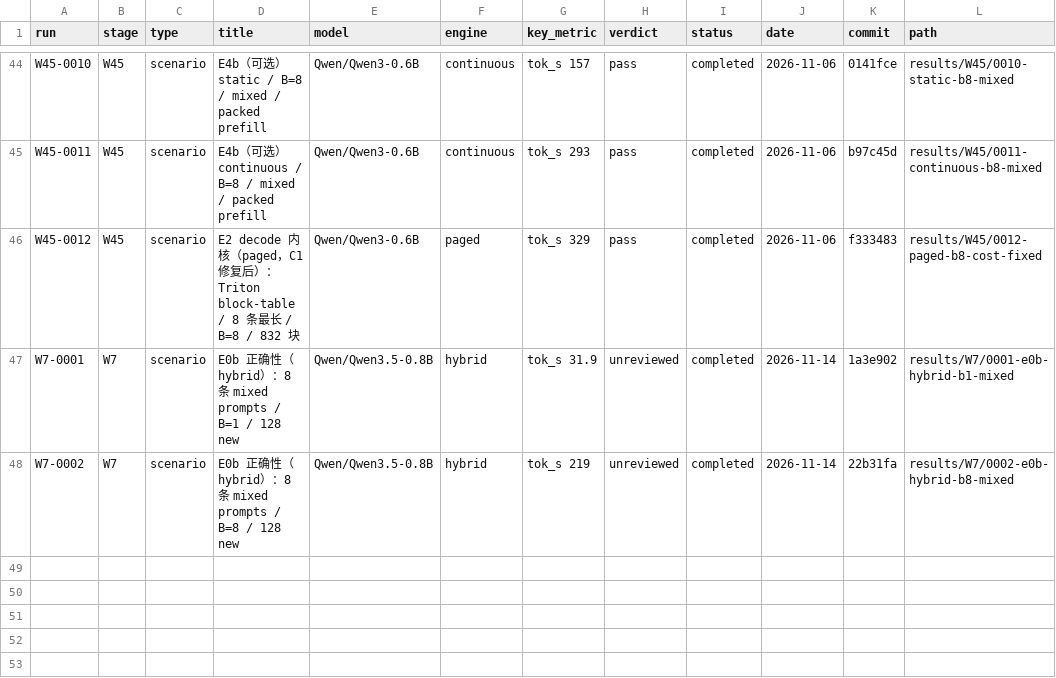
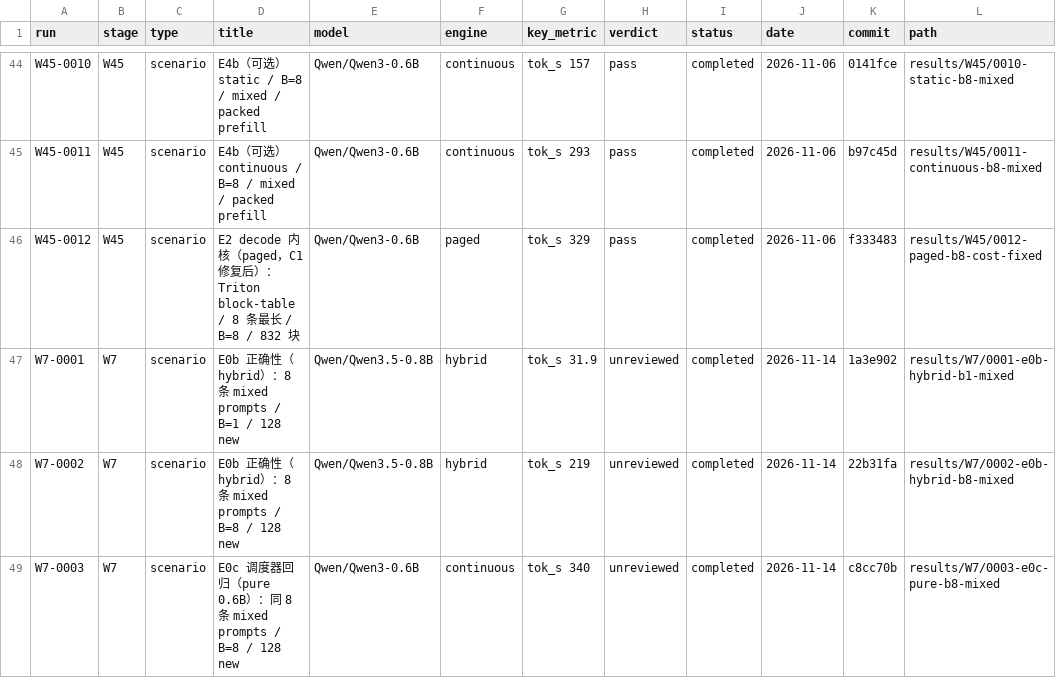
Before and after one commit to RAIN-LOJK/llm-serving, a CSV file: results/index.csv, drawn as a sheet; only a part is shown, gaps mark what is left out; the diff names each change by its address in the sheet, - before the commit and + after, or states it on an @@ line.

Commit message:
results(w7): add W7-0003 E0c pure B=8

```diff
--- a/results/index.csv
+++ b/results/index.csv
+row 49: W7-0003 | W7 | scenario | E0c 调度器回归（pure 0.6B）：同 8 条 mixed prompts / B=8 / 128 new | Qwen/Qwen3-0.6B | continuous | tok_s 340 | unreviewed | completed | 2026-11-14 | c8cc70b | results/W7/0003-e0c-pure-b8-mixed
```
Also changed, not shown: 10 other files.
